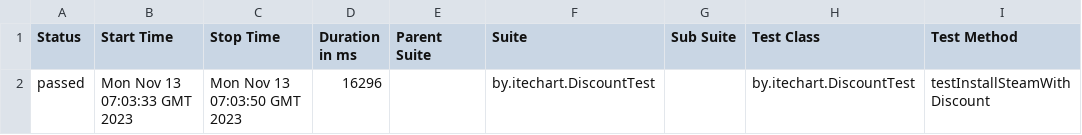
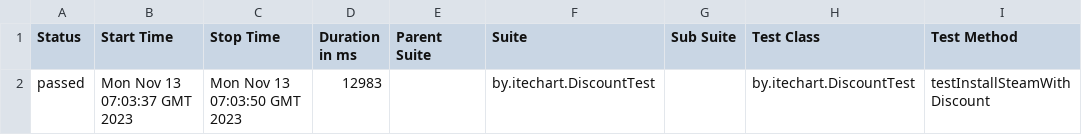
Before and after one commit to tatyana-akulich/GitHubActions, a CSV file: 83/data/suites.csv, drawn as a sheet; only a part is shown; the diff names each change by its address in the sheet, - before the commit and + after, or states it on an @@ line.

```diff
--- a/83/data/suites.csv
+++ b/83/data/suites.csv
-B2 (Start Time): Mon Nov 13 07:03:33 GMT 2023
+B2 (Start Time): Mon Nov 13 07:03:37 GMT 2023
-D2 (Duration in ms): 16296
+D2 (Duration in ms): 12983
```
Also changed, not shown: 18 other files.
